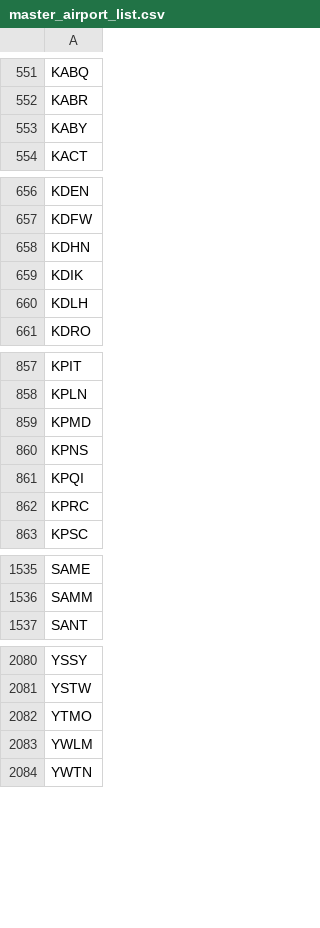
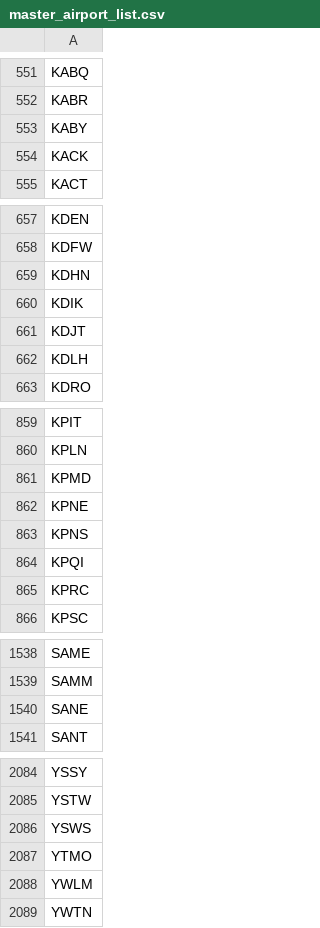
Before and after one commit to DixitCAE/PDF_PARSER, a CSV file: master_airport_list.csv, drawn as a sheet; only a part is shown, gaps mark what is left out; the diff names each change by its address in the sheet, - before the commit and + after, or states it on an @@ line.

Commit message:
Add files via upload

```diff
--- a/master_airport_list.csv
+++ b/master_airport_list.csv
+row 554: KACK
+row 661: KDJT
+row 862: KPNE
+row 1540: SANE
+row 2086: YSWS
```
